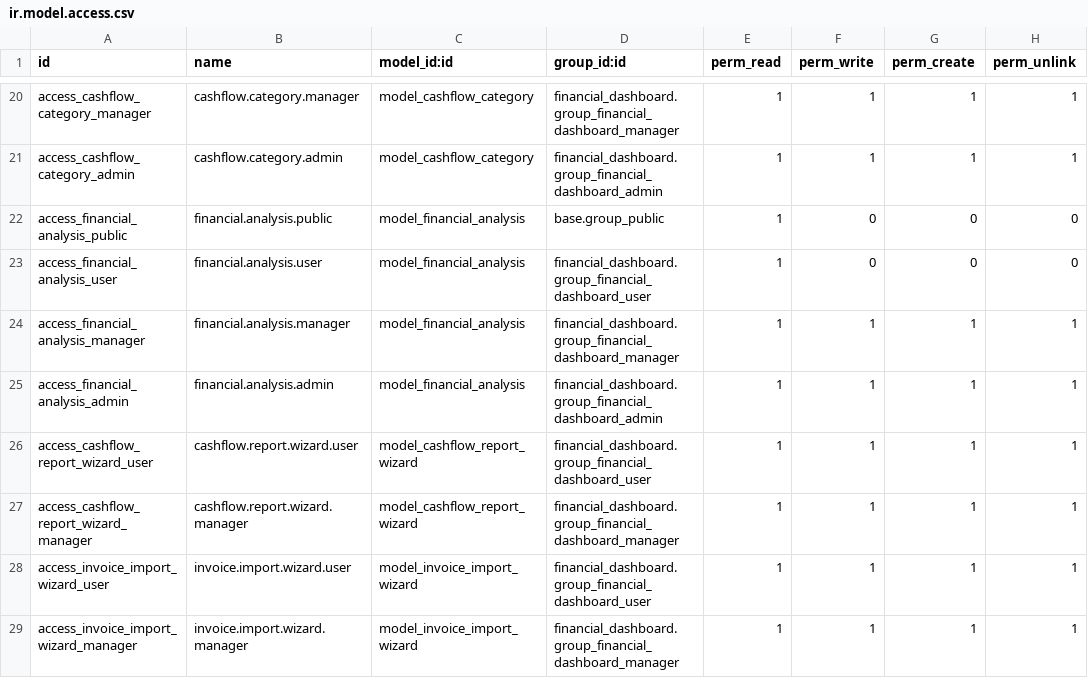
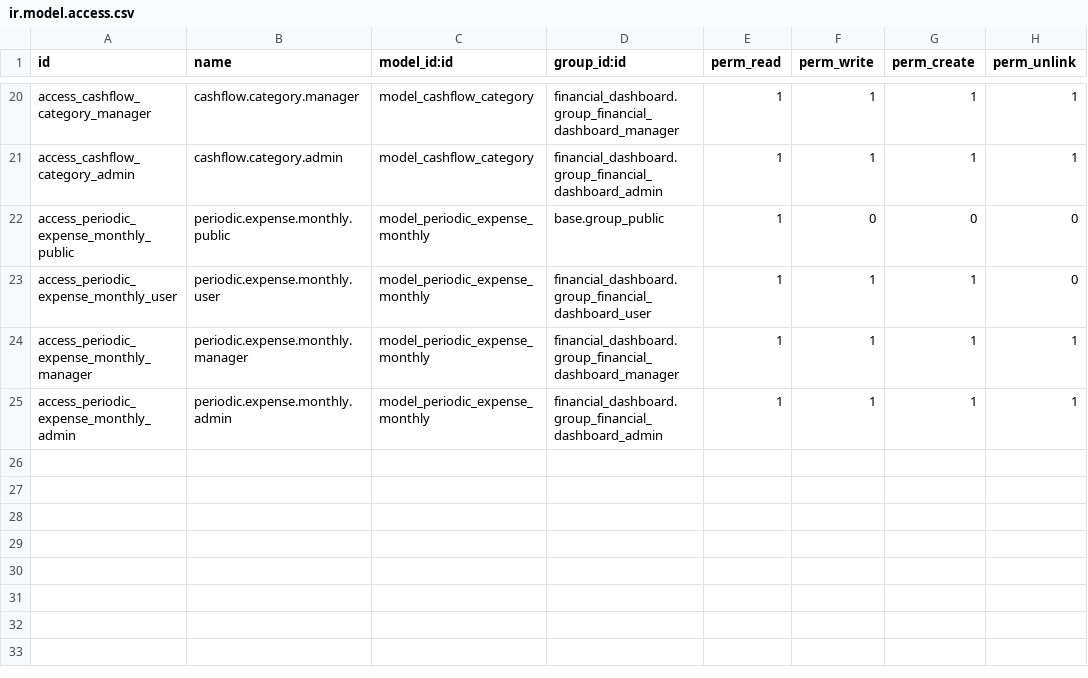
Before and after one commit to BiagioliGroup/bm, a CSV file: financial_dashboard/security/ir.model.access.csv, drawn as a sheet; only a part is shown, gaps mark what is left out.

Commit message:
Faltaba importaciones

```diff
--- a/financial_dashboard/security/ir.model.access.csv
+++ b/financial_dashboard/security/ir.model.access.csv
@@ -21,9 +21,5 @@ access_cashflow_category_manager,cashflow.category.manager,model_cashflow_catego
 access_cashflow_category_admin,cashflow.category.admin,model_cashflow_category,financial_dashboard.group_financial_dashboard_admin,1,1,1,1
-access_financial_analysis_public,financial.analysis.public,model_financial_analysis,base.group_public,1,0,0,0
-access_financial_analysis_user,financial.analysis.user,model_financial_analysis,financial_dashboard.group_financial_dashboard_user,1,0,0,0
-access_financial_analysis_manager,financial.analysis.manager,model_financial_analysis,financial_dashboard.group_financial_dashboard_manager,1,1,1,1
-access_financial_analysis_admin,financial.analysis.admin,model_financial_analysis,financial_dashboard.group_financial_dashboard_admin,1,1,1,1
-access_cashflow_report_wizard_user,cashflow.report.wizard.user,model_cashflow_report_wizard,financial_dashboard.group_financial_dashboard_user,1,1,1,1
-access_cashflow_report_wizard_manager,cashflow.report.wizard.manager,model_cashflow_report_wizard,financial_dashboard.group_financial_dashboard_manager,1,1,1,1
-access_invoice_import_wizard_user,invoice.import.wizard.user,model_invoice_import_wizard,financial_dashboard.group_financial_dashboard_user,1,1,1,1
-access_invoice_import_wizard_manager,invoice.import.wizard.manager,model_invoice_import_wizard,financial_dashboard.group_financial_dashboard_manager,1,1,1,1
+access_periodic_expense_monthly_public,periodic.expense.monthly.public,model_periodic_expense_monthly,base.group_public,1,0,0,0
+access_periodic_expense_monthly_user,periodic.expense.monthly.user,model_periodic_expense_monthly,financial_dashboard.group_financial_dashboard_user,1,1,1,0
+access_periodic_expense_monthly_manager,periodic.expense.monthly.manager,model_periodic_expense_monthly,financial_dashboard.group_financial_dashboard_manager,1,1,1,1
+access_periodic_expense_monthly_admin,periodic.expense.monthly.admin,model_periodic_expense_monthly,financial_dashboard.group_financial_dashboard_admin,1,1,1,1
```
Also changed, not shown: 5 other files.
